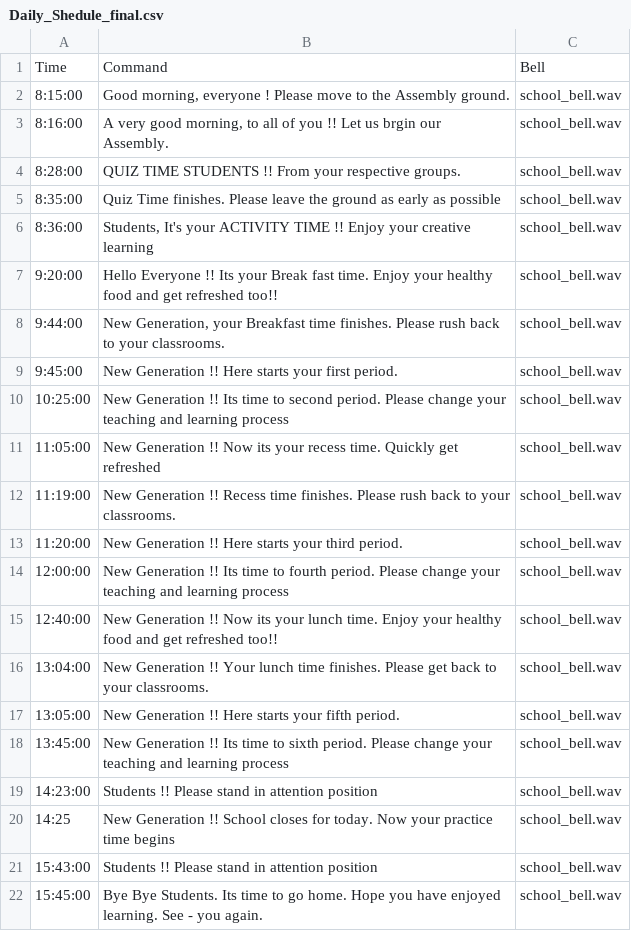
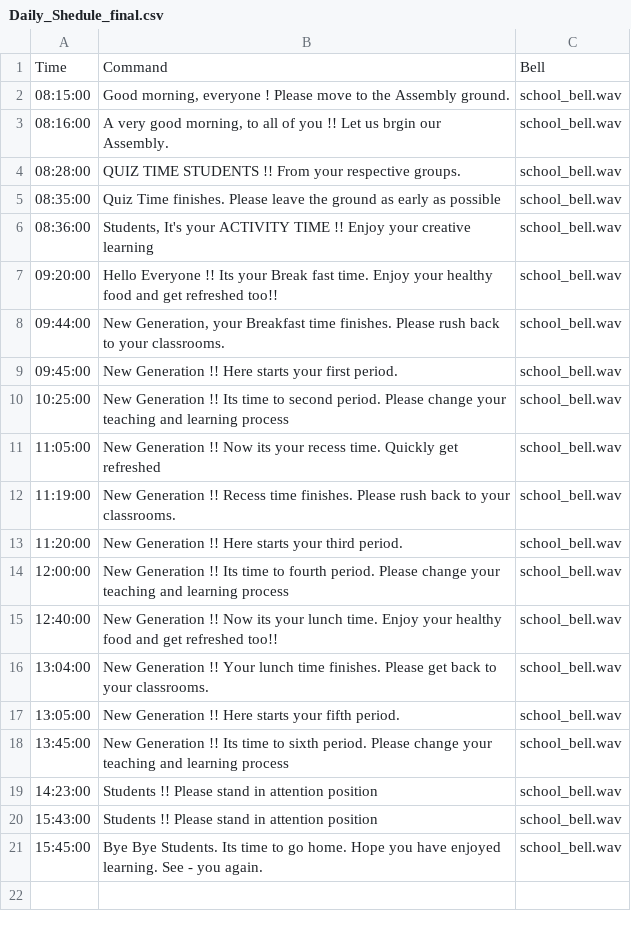
Before and after one commit to JayateerthDambal/SchoolBellAutomation, a CSV file: uploads/Daily_Shedule_final.csv, drawn as a sheet.

```diff
--- a/uploads/Daily_Shedule_final.csv
+++ b/uploads/Daily_Shedule_final.csv
@@ -1,10 +1,10 @@
 Time,Command,Bell
-8:15:00,"Good morning, everyone ! Please move to the Assembly ground.",school_bell.wav
-8:16:00,"A very good morning, to all of you !! Let us brgin our Assembly.",school_bell.wav
-8:28:00,QUIZ TIME STUDENTS !! From your respective groups.,school_bell.wav
-8:35:00,Quiz Time finishes. Please leave the ground as early as possible,school_bell.wav
-8:36:00,"Students, It's your ACTIVITY TIME !! Enjoy your creative learning",school_bell.wav
-9:20:00,Hello Everyone !! Its your Break fast time. Enjoy your healthy food and get refreshed too!!,school_bell.wav
-9:44:00,"New Generation, your Breakfast time finishes. Please rush back to your classrooms.",school_bell.wav
-9:45:00,New Generation !! Here starts your first period.,school_bell.wav
+08:15:00,"Good morning, everyone ! Please move to the Assembly ground.",school_bell.wav
+08:16:00,"A very good morning, to all of you !! Let us brgin our Assembly.",school_bell.wav
+08:28:00,QUIZ TIME STUDENTS !! From your respective groups.,school_bell.wav
+08:35:00,Quiz Time finishes. Please leave the ground as early as possible,school_bell.wav
+08:36:00,"Students, It's your ACTIVITY TIME !! Enjoy your creative learning",school_bell.wav
+09:20:00,Hello Everyone !! Its your Break fast time. Enjoy your healthy food and get refreshed too!!,school_bell.wav
+09:44:00,"New Generation, your Breakfast time finishes. Please rush back to your classrooms.",school_bell.wav
+09:45:00,New Generation !! Here starts your first period.,school_bell.wav
 10:25:00,New Generation !! Its time to second period. Please change your teaching and learning process,school_bell.wav
@@ -19,3 +19,2 @@ Time,Command,Bell
 14:23:00,Students !! Please stand in attention position,school_bell.wav
-14:25,New Generation !! School closes for today. Now your practice time begins,school_bell.wav
 15:43:00,Students !! Please stand in attention position,school_bell.wav
```
Also changed, not shown: 8 other files.
